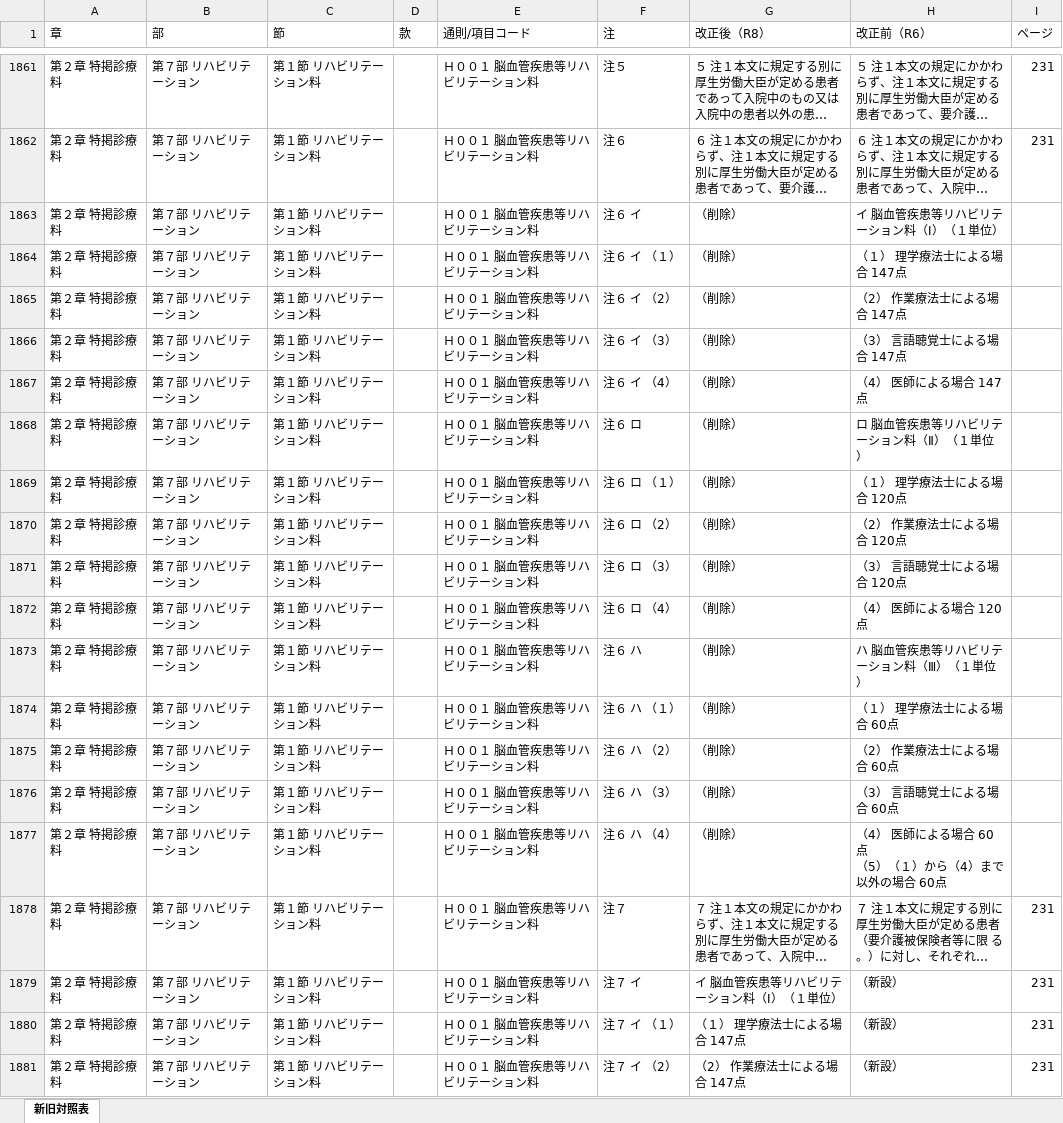
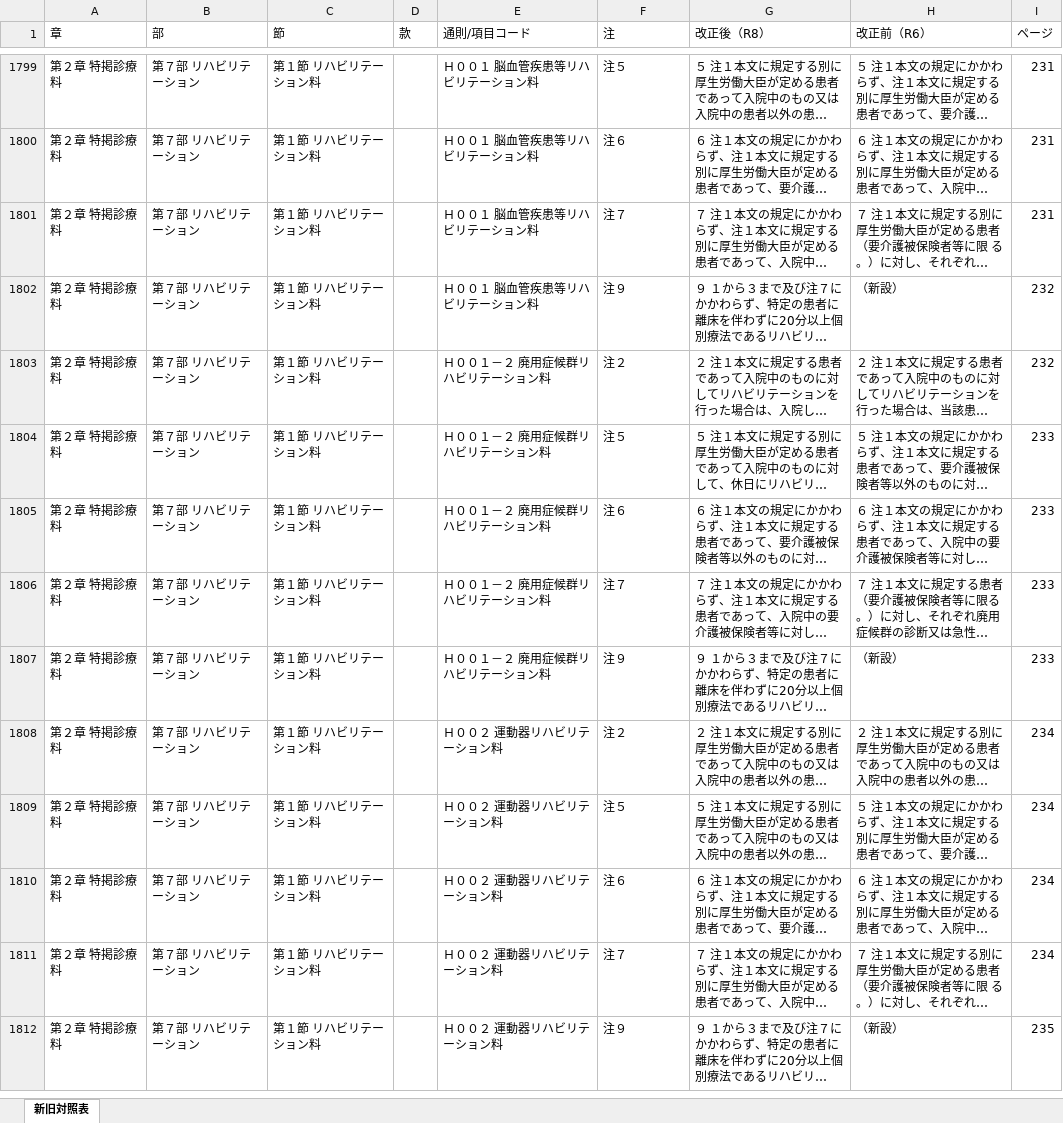
Before and after one commit to peirin1230-ship-it/R8.kaitei, an Excel workbook: 原文/output/R8年度医科点数表(告示)_新旧対照表.xlsx, sheet 新旧対照表, drawn as a sheet; only a part is shown, gaps mark what is left out; the shorter side is filled out with more unchanged rows; long unchanged cells end in …; values as stored, in another font and other column widths than the file's, no cell formats; removed rows and columns are numbered as before the commit, all else as after; ↵ is a line break in a cell; the diff covers the shown part only; the diff names each change by its address in the sheet, - before the commit and + after, or states it on an @@ line.

```diff
--- a/原文/output/R8年度医科点数表(告示)_新旧対照表.xlsx (sheet 新旧対照表)
+++ b/原文/output/R8年度医科点数表(告示)_新旧対照表.xlsx (sheet 新旧対照表)
-row 1863: 第２章 特掲診療料 | 第７部 リハビリテーション | 第１節 リハビリテーション料 |  | Ｈ００１ 脳血管疾患等リハビリテーション料 | 注６ イ | （削除） | イ 脳血管疾患等リハビリテーション料（Ⅰ）（１単位）
-row 1864: 第２章 特掲診療料 | 第７部 リハビリテーション | 第１節 リハビリテーション料 |  | Ｈ００１ 脳血管疾患等リハビリテーション料 | 注６ イ （１） | （削除） | （１） 理学療法士による場合 147点
-row 1865: 第２章 特掲診療料 | 第７部 リハビリテーション | 第１節 リハビリテーション料 |  | Ｈ００１ 脳血管疾患等リハビリテーション料 | 注６ イ （2） | （削除） | （2） 作業療法士による場合 147点
-row 1866: 第２章 特掲診療料 | 第７部 リハビリテーション | 第１節 リハビリテーション料 |  | Ｈ００１ 脳血管疾患等リハビリテーション料 | 注６ イ （3） | （削除） | （3） 言語聴覚士による場合 147点
-row 1867: 第２章 特掲診療料 | 第７部 リハビリテーション | 第１節 リハビリテーション料 |  | Ｈ００１ 脳血管疾患等リハビリテーション料 | 注６ イ （4） | （削除） | （4） 医師による場合 147点
-row 1868: 第２章 特掲診療料 | 第７部 リハビリテーション | 第１節 リハビリテーション料 |  | Ｈ００１ 脳血管疾患等リハビリテーション料 | 注６ ロ | （削除） | ロ 脳血管疾患等リハビリテーション料（Ⅱ）（１単位）
-row 1869: 第２章 特掲診療料 | 第７部 リハビリテーション | 第１節 リハビリテーション料 |  | Ｈ００１ 脳血管疾患等リハビリテーション料 | 注６ ロ （１） | （削除） | （１） 理学療法士による場合 120点
-row 1870: 第２章 特掲診療料 | 第７部 リハビリテーション | 第１節 リハビリテーション料 |  | Ｈ００１ 脳血管疾患等リハビリテーション料 | 注６ ロ （2） | （削除） | （2） 作業療法士による場合 120点
-row 1871: 第２章 特掲診療料 | 第７部 リハビリテーション | 第１節 リハビリテーション料 |  | Ｈ００１ 脳血管疾患等リハビリテーション料 | 注６ ロ （3） | （削除） | （3） 言語聴覚士による場合 120点
-row 1872: 第２章 特掲診療料 | 第７部 リハビリテーション | 第１節 リハビリテーション料 |  | Ｈ００１ 脳血管疾患等リハビリテーション料 | 注６ ロ （4） | （削除） | （4） 医師による場合 120点
-row 1873: 第２章 特掲診療料 | 第７部 リハビリテーション | 第１節 リハビリテーション料 |  | Ｈ００１ 脳血管疾患等リハビリテーション料 | 注６ ハ | （削除） | ハ 脳血管疾患等リハビリテーション料（Ⅲ）（１単位）
-row 1874: 第２章 特掲診療料 | 第７部 リハビリテーション | 第１節 リハビリテーション料 |  | Ｈ００１ 脳血管疾患等リハビリテーション料 | 注６ ハ （１） | （削除） | （１） 理学療法士による場合 60点
-row 1875: 第２章 特掲診療料 | 第７部 リハビリテーション | 第１節 リハビリテーション料 |  | Ｈ００１ 脳血管疾患等リハビリテーション料 | 注６ ハ （2） | （削除） | （2） 作業療法士による場合 60点
-row 1876: 第２章 特掲診療料 | 第７部 リハビリテーション | 第１節 リハビリテーション料 |  | Ｈ００１ 脳血管疾患等リハビリテーション料 | 注６ ハ （3） | （削除） | （3） 言語聴覚士による場合 60点
-row 1877: 第２章 特掲診療料 | 第７部 リハビリテーション | 第１節 リハビリテーション料 |  | Ｈ００１ 脳血管疾患等リハビリテーション料 | 注６ ハ （4） | （削除） | （4） 医師による場合 60点 ↵ （5）（１）から（4）まで以外の場合 60点
-row 1879: 第２章 特掲診療料 | 第７部 リハビリテーション | 第１節 リハビリテーション料 |  | Ｈ００１ 脳血管疾患等リハビリテーション料 | 注７ イ | イ 脳血管疾患等リハビリテーション料（Ⅰ）（１単位） | （新設） | 231
-row 1880: 第２章 特掲診療料 | 第７部 リハビリテーション | 第１節 リハビリテーション料 |  | Ｈ００１ 脳血管疾患等リハビリテーション料 | 注７ イ （１） | （１） 理学療法士による場合 147点 | （新設） | 231
-row 1881: 第２章 特掲診療料 | 第７部 リハビリテーション | 第１節 リハビリテーション料 |  | Ｈ００１ 脳血管疾患等リハビリテーション料 | 注７ イ （2） | （2） 作業療法士による場合 147点 | （新設） | 231
```
Also changed, not shown: 38 added rows, 182 removed rows and 205 edited cells elsewhere in this sheet, cell formats, 原文/output/R8年度医科点数表(通知)_新旧対照表.xlsx, 原文/output/R8年度医科点数表_新旧対照表_統合.xlsx, 2 other files.
